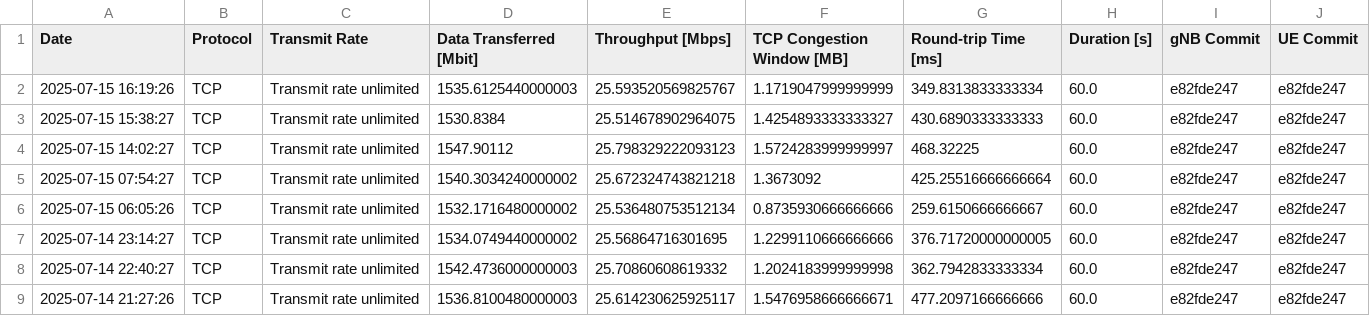
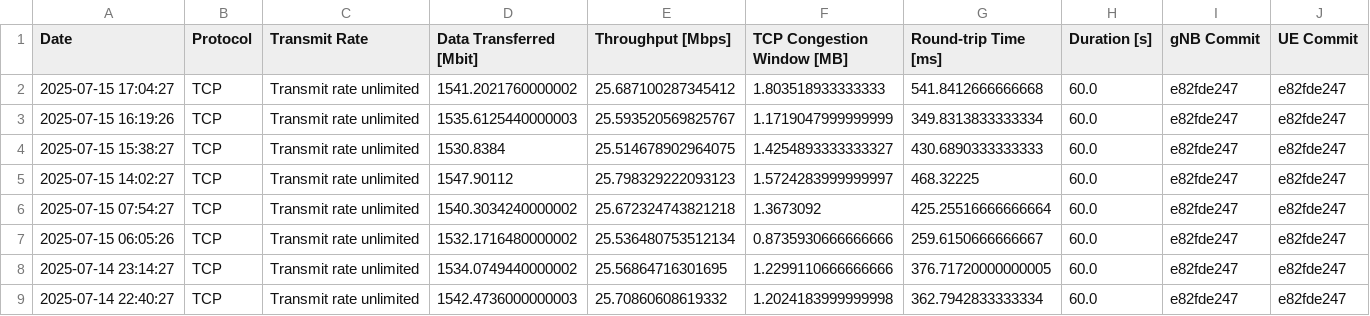
Before and after one commit to open-5g/openrangym, a CSV file: assets/test-history/test_mean_history_tcp_uplink.csv, drawn as a sheet; only a part is shown; the shorter side is filled out with more unchanged rows.

```diff
--- a/assets/test-history/test_mean_history_tcp_uplink.csv
+++ b/assets/test-history/test_mean_history_tcp_uplink.csv
@@ -1,2 +1,3 @@
 Date,Protocol,Transmit Rate,Data Transferred [Mbit],Throughput [Mbps],TCP Congestion Window [MB],Round-trip Time [ms],Duration [s],gNB Commit,UE Commit
+2025-07-15 17:04:27,TCP,Transmit rate unlimited,1541.2021760000002,25.687100287345412,1.803518933333333,541.8412666666668,60.0,e82fde247,e82fde247
 2025-07-15 16:19:26,TCP,Transmit rate unlimited,1535.6125440000003,25.593520569825767,1.1719047999999999,349.8313833333334,60.0,e82fde247,e82fde247
```
Also changed, not shown: assets/test-history/test_mean_history_tcp_downlink.csv, 1 other file.
